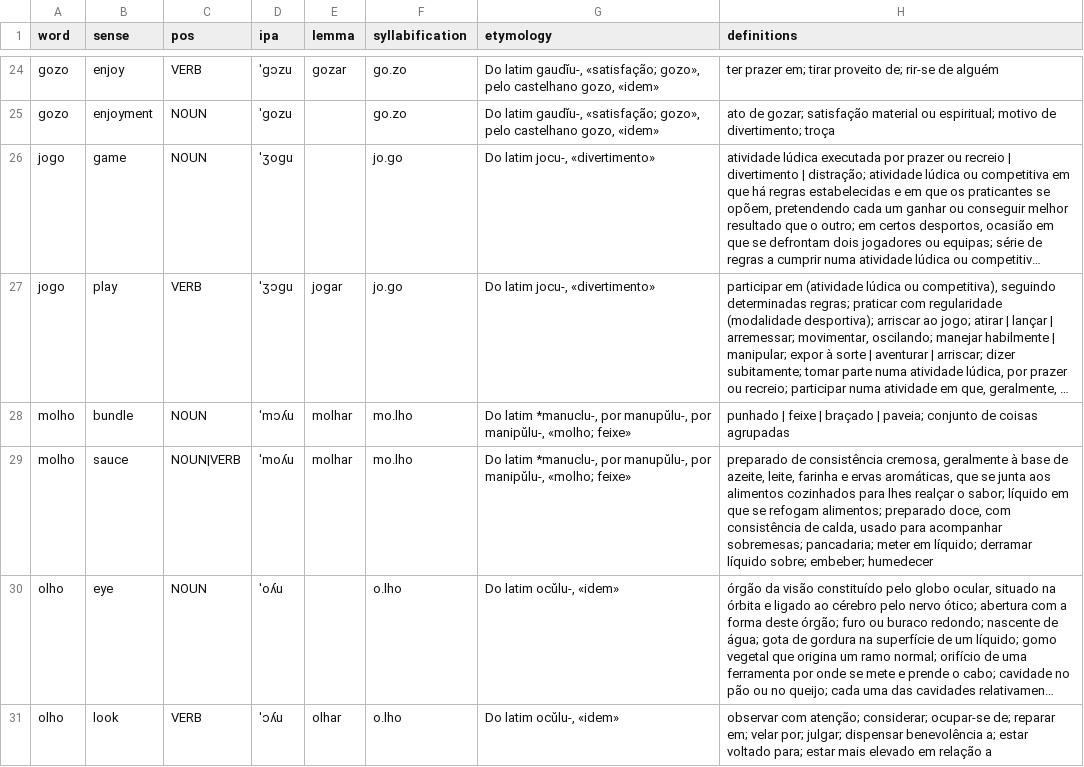
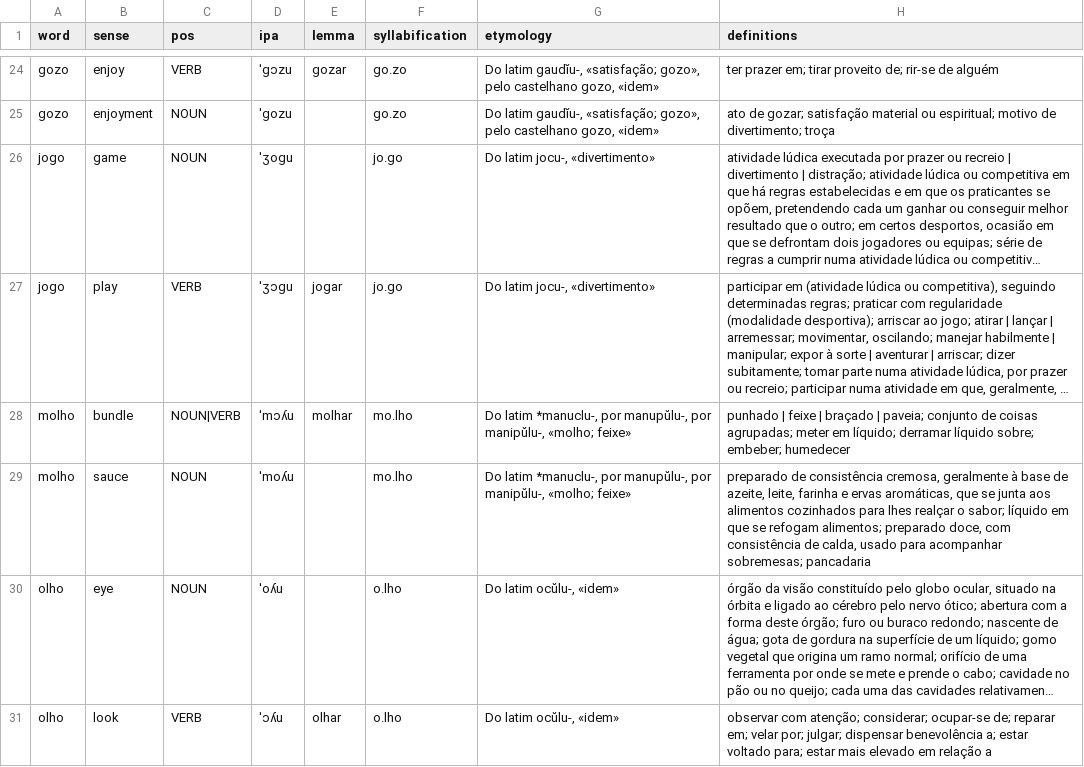
Before and after one commit to loom-ai-org/bifonia.cpp, a CSV file: data/infopedia_pt.csv, drawn as a sheet; only a part is shown, gaps mark what is left out; long unchanged cells end in …; the diff names each change by its address in the sheet, - before the commit and + after, or states it on an @@ line.

```diff
--- a/data/infopedia_pt.csv
+++ b/data/infopedia_pt.csv
-C28 (pos): NOUN
+C28 (pos): NOUN|VERB
-H28 (definitions): …de coisas agrupadas
+H28 (definitions): …de coisas agrupadas; meter em líquido; derramar líquido sobre; embeber; humedecer
-C29 (pos): NOUN|VERB
+C29 (pos): NOUN
-E29 (lemma): molhar
+E29 (lemma): (empty)
-H29 (definitions): …acompanhar sobremesas; pancadaria; meter em líquido; derramar líquido sobre; embeber; humedecer
+H29 (definitions): …acompanhar sobremesas; pancadaria
```
Also changed, not shown: data/heterophonic_homographs.csv, 38 other files.
